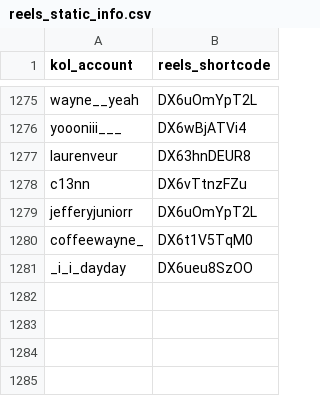
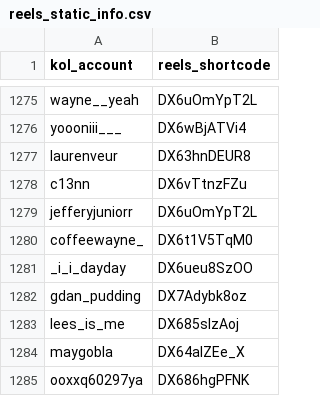
Before and after one commit to sabina-lu/reels-scraping, a CSV file: data/reels_static_info.csv, drawn as a sheet; only a part is shown, gaps mark what is left out.

```diff
--- a/data/reels_static_info.csv
+++ b/data/reels_static_info.csv
@@ -1281 +1281,5 @@ coffeewayne_,DX6t1V5TqM0
 _i_i_dayday,DX6ueu8SzOO
+gdan_pudding,DX7Adybk8oz
+lees_is_me,DX685sIzAoj
+maygobla,DX64aIZEe_X
+ooxxq60297ya,DX686hgPFNK
```
Also changed, not shown: data/profile_post_state.csv.
